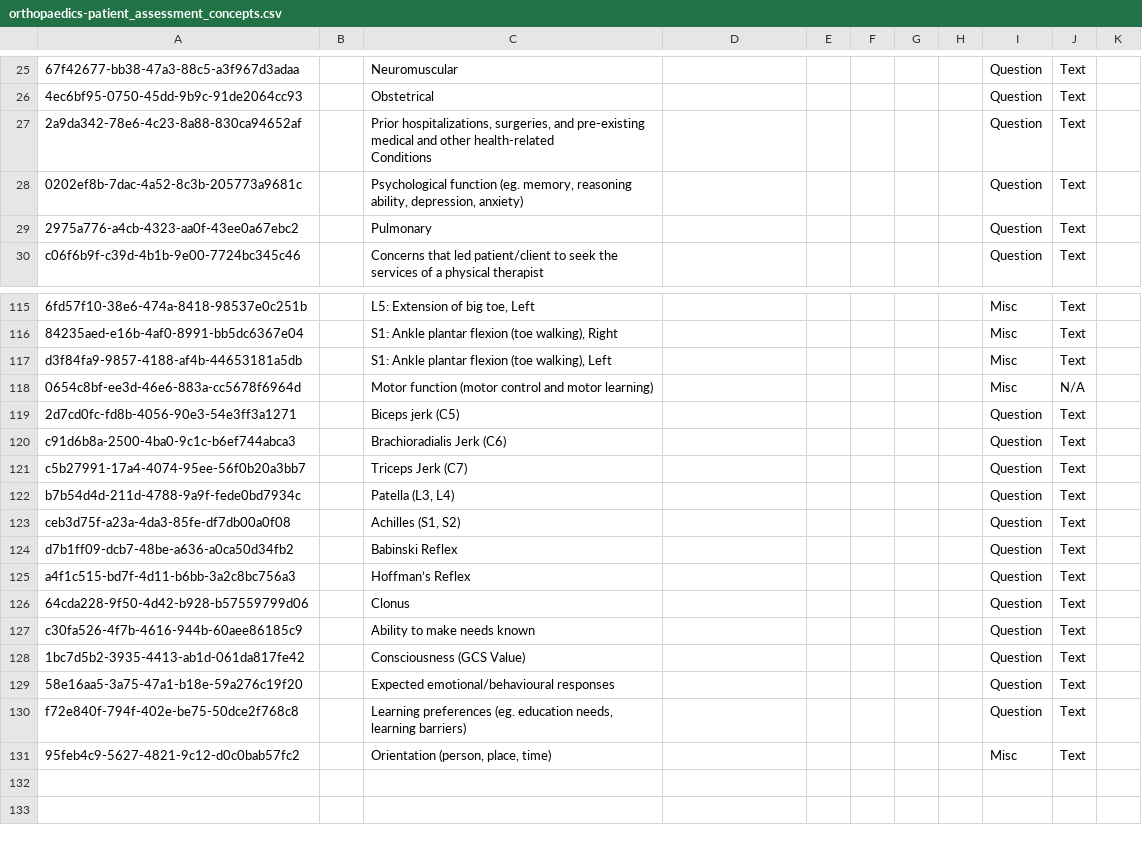
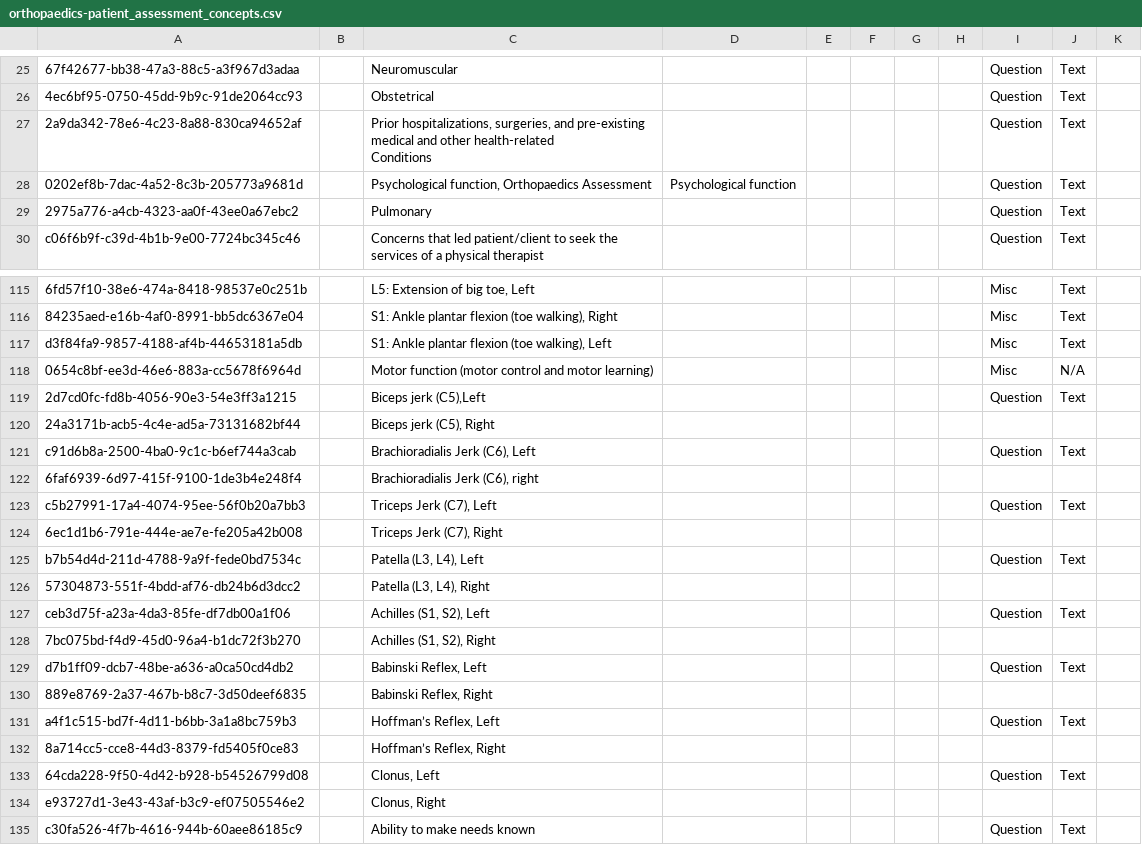
Before and after one commit to Javanrgb/helium-metadata, a CSV file: configuration/concepts/orthopaedics-patient_assessment_concepts.csv, drawn as a sheet; only a part is shown, gaps mark what is left out; the shorter side is filled out with more unchanged rows; addresses are those after the commit; the diff names each change by its address in the sheet, - before the commit and + after, or states it on an @@ line.

Commit message:
Update orthopaedics-patient_assessment_concepts.csv

```diff
--- a/configuration/concepts/orthopaedics-patient_assessment_concepts.csv
+++ b/configuration/concepts/orthopaedics-patient_assessment_concepts.csv
-A28: 0202ef8b-7dac-4a52-8c3b-205773a9681c
+A28: 0202ef8b-7dac-4a52-8c3b-205773a9681d
-C28: Psychological function (eg. memory, reasoning ability, depression, anxiety)
+C28: Psychological function, Orthopaedics Assessment
-D28: (empty)
+D28: Psychological function
-A119: 2d7cd0fc-fd8b-4056-90e3-54e3ff3a1271
+A119: 2d7cd0fc-fd8b-4056-90e3-54e3ff3a1215
-C119: Biceps jerk (C5)
+C119: Biceps jerk (C5),Left
+row 120: 24a3171b-acb5-4c4e-ad5a-73131682bf44 |  | Biceps jerk (C5), Right
-A121: c91d6b8a-2500-4ba0-9c1c-b6ef744abca3
+A121: c91d6b8a-2500-4ba0-9c1c-b6ef744a3cab
-C121: Brachioradialis Jerk (C6)
+C121: Brachioradialis Jerk (C6), Left
+row 122: 6faf6939-6d97-415f-9100-1de3b4e248f4 |  | Brachioradialis Jerk (C6), right
-A123: c5b27991-17a4-4074-95ee-56f0b20a3bb7
+A123: c5b27991-17a4-4074-95ee-56f0b20a7bb3
-C123: Triceps Jerk (C7)
+C123: Triceps Jerk (C7), Left
+row 124: 6ec1d1b6-791e-444e-ae7e-fe205a42b008 |  | Triceps Jerk (C7), Right
-A125: b7b54d4d-211d-4788-9a9f-fede0bd7934c
+A125: b7b54d4d-211d-4788-9a9f-fede0bd7534c
-C125: Patella (L3, L4)
+C125: Patella (L3, L4), Left
+row 126: 57304873-551f-4bdd-af76-db24b6d3dcc2 |  | Patella (L3, L4), Right
-A127: ceb3d75f-a23a-4da3-85fe-df7db00a0f08
+A127: ceb3d75f-a23a-4da3-85fe-df7db00a1f06
-C127: Achilles (S1, S2)
+C127: Achilles (S1, S2), Left
+row 128: 7bc075bd-f4d9-45d0-96a4-b1dc72f3b270 |  | Achilles (S1, S2), Right
-A129: d7b1ff09-dcb7-48be-a636-a0ca50d34fb2
+A129: d7b1ff09-dcb7-48be-a636-a0ca50cd4db2
-C129: Babinski Reflex
+C129: Babinski Reflex, Left
+row 130: 889e8769-2a37-467b-b8c7-3d50deef6835 |  | Babinski Reflex, Right
-A131: a4f1c515-bd7f-4d11-b6bb-3a2c8bc756a3
+A131: a4f1c515-bd7f-4d11-b6bb-3a1a8bc759b3
-C131: Hoffman’s Reflex
+C131: Hoffman’s Reflex, Left
+row 132: 8a714cc5-cce8-44d3-8379-fd5405f0ce83 |  | Hoffman’s Reflex, Right
-A133: 64cda228-9f50-4d42-b928-b57559799d06
+A133: 64cda228-9f50-4d42-b928-b54526799d08
-C133: Clonus
+C133: Clonus, Left
+row 134: e93727d1-3e43-43af-b3c9-ef07505546e2 |  | Clonus, Right
```
